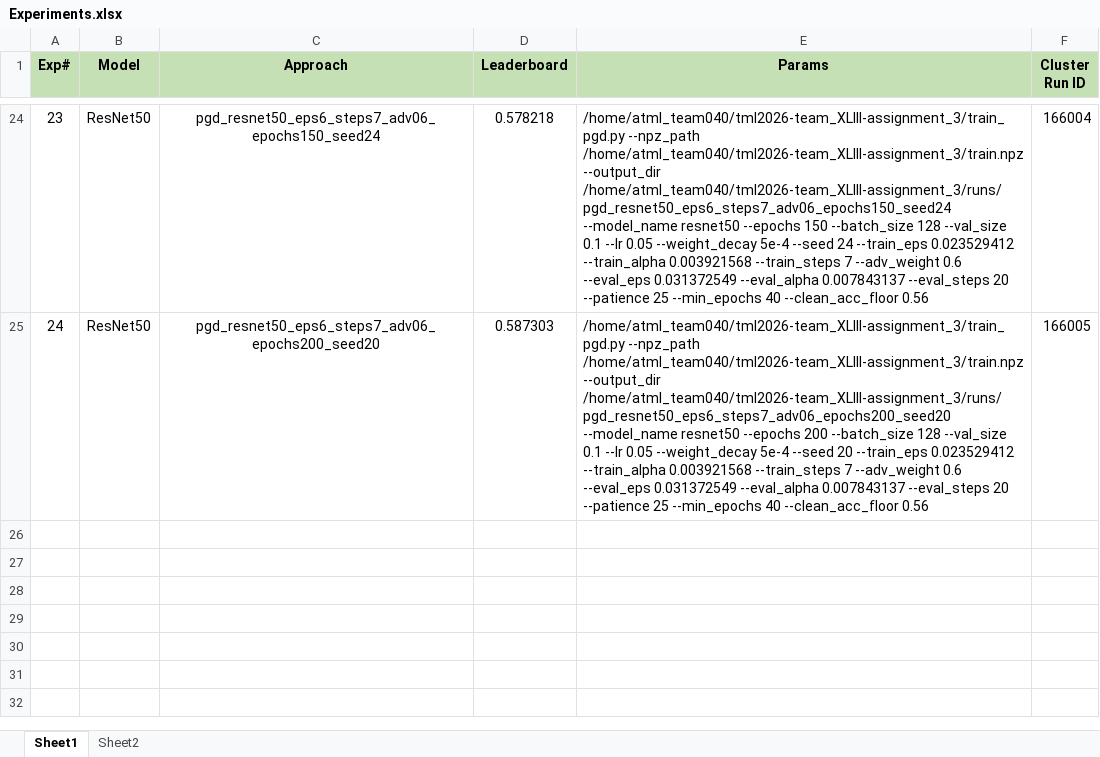
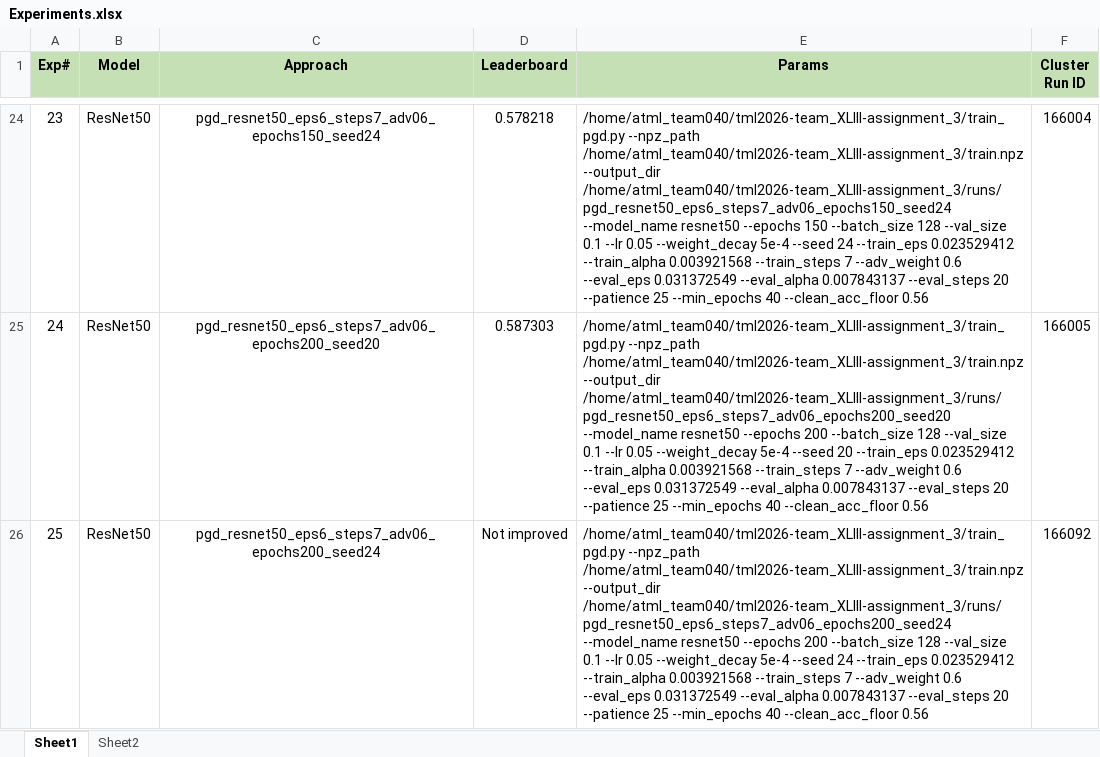
Before and after one commit to UsamaI000/tml2026-team_XLIII-assignment_3, an Excel workbook: Experiments.xlsx, sheet Sheet1, drawn as a sheet; only a part is shown, gaps mark what is left out; values as stored, in another font and other column widths than the file's, no borders; the diff names each change by its address in the sheet, - before the commit and + after, or states it on an @@ line.

```diff
--- a/Experiments.xlsx (sheet Sheet1)
+++ b/Experiments.xlsx (sheet Sheet1)
+row 26: 25 | ResNet50 | pgd_resnet50_eps6_steps7_adv06_epochs200_seed24 | Not improved | /home/atml_team040/tml2026-team_XLIII-assignment_3/train_pgd.py --npz_path /home/atml_team040/tml2026-team_XLIII-assignment_3/train.npz --output_dir /home/atml_team040/tml2026-team_XLIII-assignment_3/runs/pgd_resnet50_eps6_steps7_adv06_epochs200_seed24 --model_name resnet50 --epochs 200 --batch_size 128 --val_size 0.1 --lr 0.05 --weight_decay 5e-4 --seed 24 --train_eps 0.023529412 --train_alpha 0.003921568 --train_steps 7 --adv_weight 0.6 --eval_eps 0.031372549 --eval_alpha 0.007843137 --eval_steps 20 --patience 25 --min_epochs 40 --clean_acc_floor 0.56 | 166092
```
Also changed, not shown: 1 other file.
